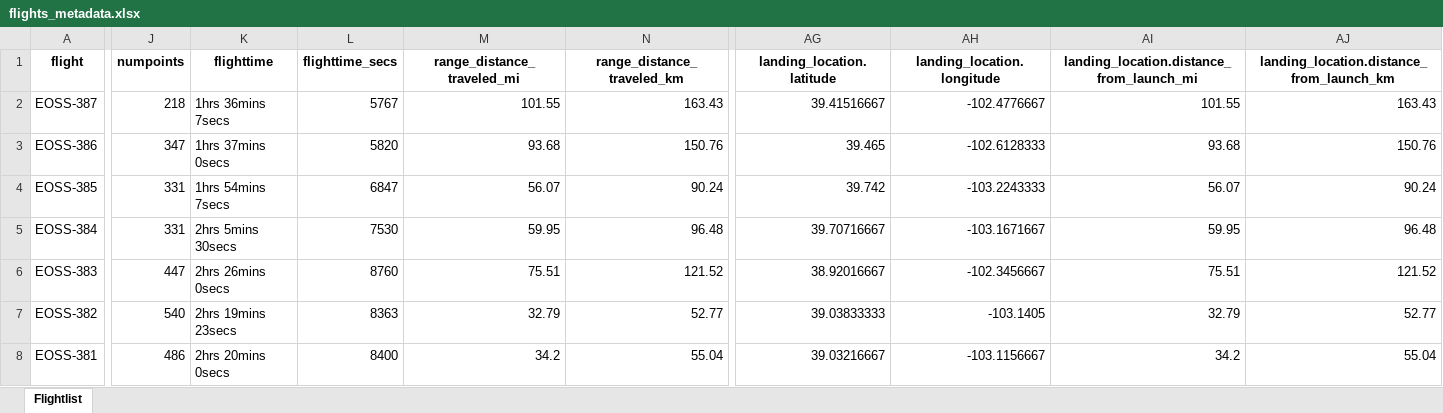
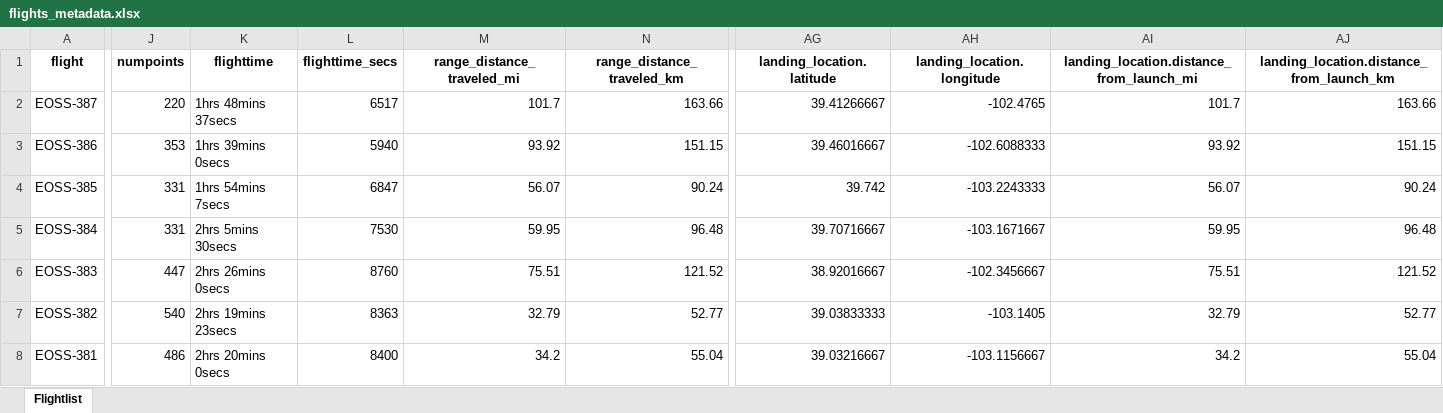
Before and after one commit to TheKoola/eosstracker, an Excel workbook: www/flightdata/xlsx/flights_metadata.xlsx, sheet Flightlist, drawn as a sheet; only a part is shown, gaps mark what is left out; values as stored, in another font and other column widths than the file's, no borders; the diff covers the shown part only; the diff names each change by its address in the sheet, - before the commit and + after, or states it on an @@ line.

```diff
--- a/www/flightdata/xlsx/flights_metadata.xlsx (sheet Flightlist)
+++ b/www/flightdata/xlsx/flights_metadata.xlsx (sheet Flightlist)
-J2 (numpoints): 218
+J2 (numpoints): 220
-K2 (flighttime): 1hrs 36mins 7secs
+K2 (flighttime): 1hrs 48mins 37secs
-L2 (flighttime_secs): 5767
+L2 (flighttime_secs): 6517
-M2 (range_distance_traveled_mi): 101.55
+M2 (range_distance_traveled_mi): 101.7
-N2 (range_distance_traveled_km): 163.43
+N2 (range_distance_traveled_km): 163.66
-AG2 (landing_location.latitude): 39.41516667
+AG2 (landing_location.latitude): 39.41266667
-AH2 (landing_location.longitude): -102.4776667
+AH2 (landing_location.longitude): -102.4765
-AI2: 101.55
+AI2: 101.7
-AJ2: 163.43
+AJ2: 163.66
-J3 (numpoints): 347
+J3 (numpoints): 353
-K3 (flighttime): 1hrs 37mins 0secs
+K3 (flighttime): 1hrs 39mins 0secs
-L3 (flighttime_secs): 5820
+L3 (flighttime_secs): 5940
-M3 (range_distance_traveled_mi): 93.68
+M3 (range_distance_traveled_mi): 93.92
-N3 (range_distance_traveled_km): 150.76
+N3 (range_distance_traveled_km): 151.15
-AG3 (landing_location.latitude): 39.465
+AG3 (landing_location.latitude): 39.46016667
-AH3 (landing_location.longitude): -102.6128333
+AH3 (landing_location.longitude): -102.6088333
-AI3: 93.68
+AI3: 93.92
-AJ3: 150.76
+AJ3: 151.15
```
Also changed, not shown: 8 edited cells elsewhere in this sheet, www/flightdata/xlsx/eoss-386.xlsx, www/flightdata/xlsx/eoss-387.xlsx, 10 other files.
